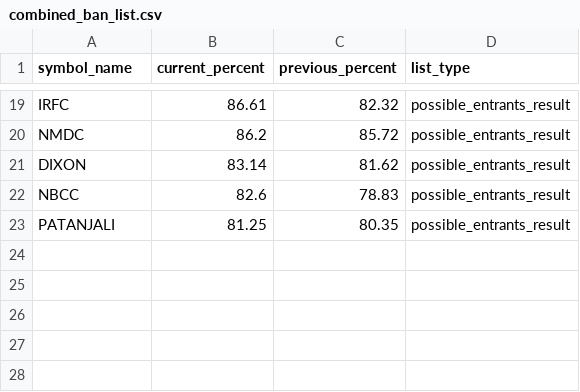
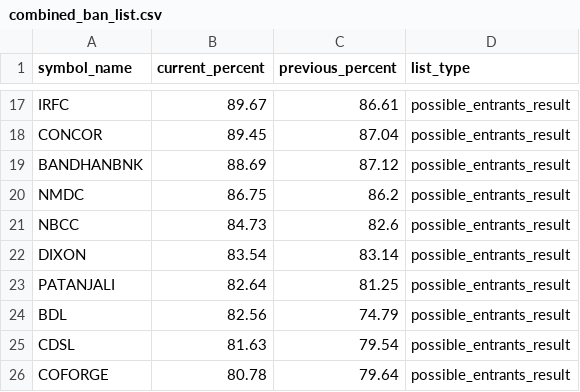
Before and after one commit to tsrajpurohit/MWPL, a CSV file: combined_ban_list.csv, drawn as a sheet; only a part is shown, gaps mark what is left out; removed rows and columns are numbered as before the commit, all else as after; the diff covers the shown part only; the diff names each change by its address in the sheet, - before the commit and + after, or states it on an @@ line.

```diff
--- a/combined_ban_list.csv
+++ b/combined_ban_list.csv
-B17 (current_percent): 86.61
+B17 (current_percent): 89.67
-C17 (previous_percent): 82.32
+C17 (previous_percent): 86.61
+row 18: CONCOR | 89.45 | 87.04 | possible_entrants_result
+row 19: BANDHANBNK | 88.69 | 87.12 | possible_entrants_result
-B20 (current_percent): 86.2
+B20 (current_percent): 86.75
-C20 (previous_percent): 85.72
+C20 (previous_percent): 86.2
-row 21: DIXON | 83.14 | 81.62 | possible_entrants_result
-B21 (current_percent): 82.6
+B21 (current_percent): 84.73
-C21 (previous_percent): 78.83
+C21 (previous_percent): 82.6
+row 22: DIXON | 83.54 | 83.14 | possible_entrants_result
-B23 (current_percent): 81.25
+B23 (current_percent): 82.64
-C23 (previous_percent): 80.35
+C23 (previous_percent): 81.25
+row 24: BDL | 82.56 | 74.79 | possible_entrants_result
+row 25: CDSL | 81.63 | 79.54 | possible_entrants_result
+row 26: COFORGE | 80.78 | 79.64 | possible_entrants_result
```
Also changed, not shown: 5 added rows, 7 removed rows and 20 edited cells elsewhere in this file.
